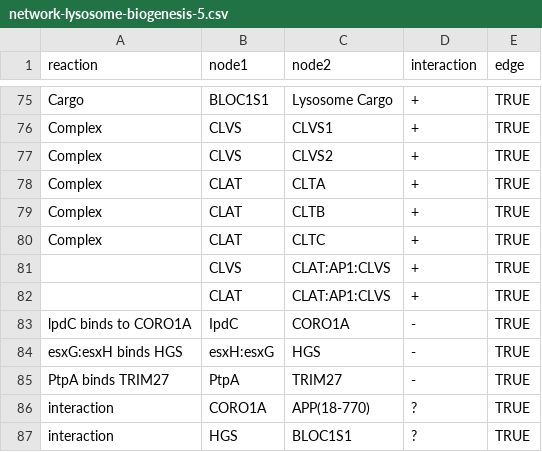
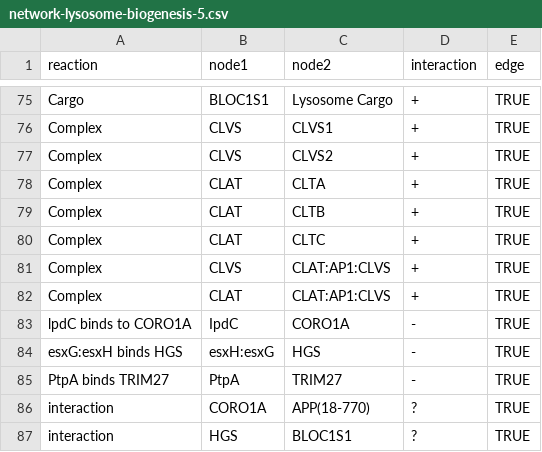
Before and after one commit to charlies-b/rp1, a CSV file: network-lysosome-biogenesis-5.csv, drawn as a sheet; only a part is shown, gaps mark what is left out.

```diff
--- a/network-lysosome-biogenesis-5.csv
+++ b/network-lysosome-biogenesis-5.csv
@@ -80,4 +80,4 @@ Complex,CLAT,CLTB,+,TRUE
 Complex,CLAT,CLTC,+,TRUE
-,CLVS,CLAT:AP1:CLVS,+,TRUE
-,CLAT,CLAT:AP1:CLVS,+,TRUE
+Complex,CLVS,CLAT:AP1:CLVS,+,TRUE
+Complex,CLAT,CLAT:AP1:CLVS,+,TRUE
 lpdC binds to CORO1A,IpdC,CORO1A,-,TRUE
```
Also changed, not shown: network-lysosome-biogenesis-3.csv, 3 other files.
